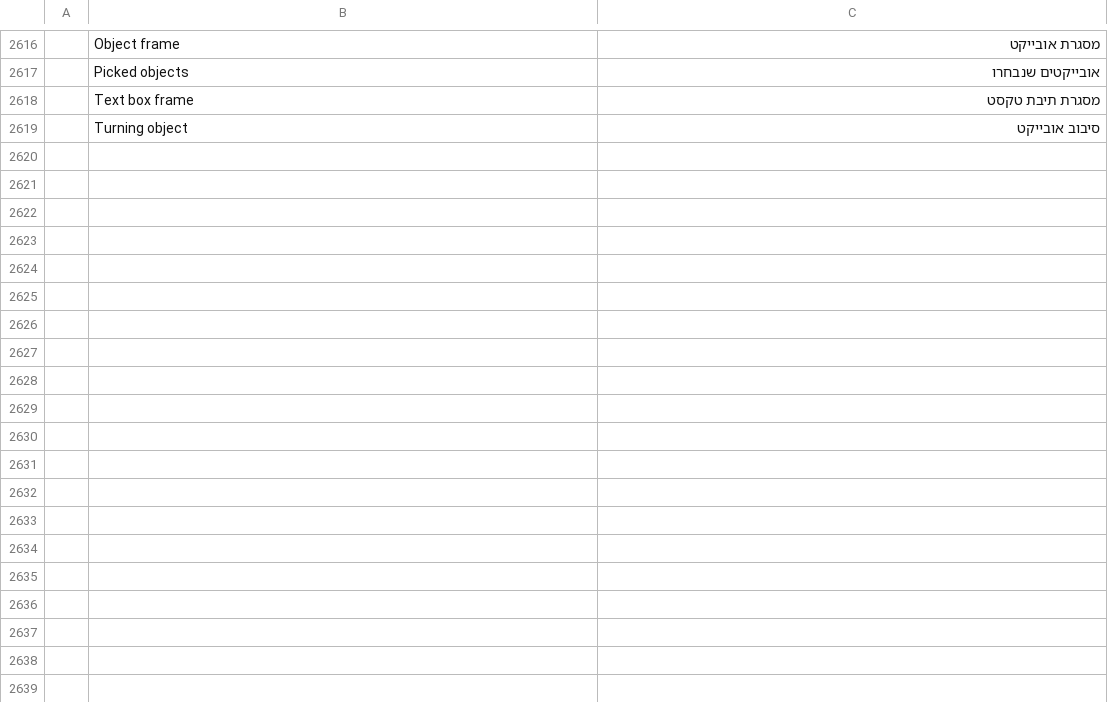
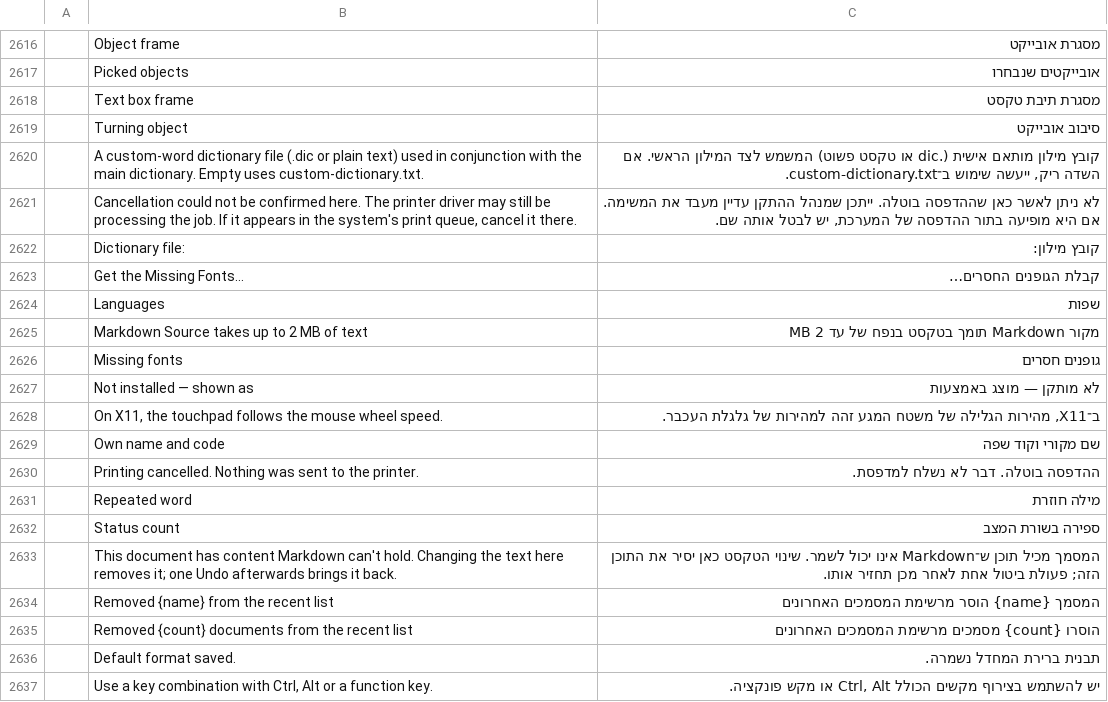
Before and after one commit to nocturney/craft-i18n, a TSV file: locales/he/wordcraft.tsv, drawn as a sheet; only a part is shown, gaps mark what is left out; the diff names each change by its address in the sheet, - before the commit and + after, or states it on an @@ line.

Commit message:
Consolidate existing Hebrew WordCraft proofing and feedback translations

```diff
--- a/locales/he/wordcraft.tsv
+++ b/locales/he/wordcraft.tsv
+row 2620:  | A custom-word dictionary file (.dic or plain text) used in conjunction with the main dictionary. Empty uses custom-dictionary.txt. | קובץ מילון מותאם אישית (.dic או טקסט פשוט) המשמש לצד המילון הראשי. אם השדה ריק, ייעשה שימוש ב־custom-dictionary.txt.
+row 2621:  | Cancellation could not be confirmed here. The printer driver may still be processing the job. If it appears in the system's print queue, cancel it there. | לא ניתן לאשר כאן שההדפסה בוטלה. ייתכן שמנהל ההתקן עדיין מעבד את המשימה. אם היא מופיעה בתור ההדפסה של המערכת, יש לבטל אותה שם.
+row 2622:  | Dictionary file: | קובץ מילון:
+row 2623:  | Get the Missing Fonts… | קבלת הגופנים החסרים…
+row 2624:  | Languages | שפות
+row 2625:  | Markdown Source takes up to 2 MB of text | מקור Markdown תומך בטקסט בנפח של עד 2 MB
+row 2626:  | Missing fonts | גופנים חסרים
+row 2627:  | Not installed — shown as | לא מותקן — מוצג באמצעות
+row 2628:  | On X11, the touchpad follows the mouse wheel speed. | ב־X11, מהירות הגלילה של משטח המגע זהה למהירות של גלגלת העכבר.
+row 2629:  | Own name and code | שם מקורי וקוד שפה
+row 2630:  | Printing cancelled. Nothing was sent to the printer. | ההדפסה בוטלה. דבר לא נשלח למדפסת.
+row 2631:  | Repeated word | מילה חוזרת
+row 2632:  | Status count | ספירה בשורת המצב
+row 2633:  | This document has content Markdown can't hold. Changing the text here removes it; one Undo afterwards brings it back. | המסמך מכיל תוכן ש־Markdown אינו יכול לשמר. שינוי הטקסט כאן יסיר את התוכן הזה; פעולת ביטול אחת לאחר מכן תחזיר אותו.
+row 2634:  | Removed {name} from the recent list | המסמך {name} הוסר מרשימת המסמכים האחרונים
+row 2635:  | Removed {count} documents from the recent list | הוסרו {count} מסמכים מרשימת המסמכים האחרונים
+row 2636:  | Default format saved. | תבנית ברירת המחדל נשמרה.
+row 2637:  | Use a key combination with Ctrl, Alt or a function key. | יש להשתמש בצירוף מקשים הכולל Ctrl, Alt או מקש פונקציה.
```
Also changed, not shown: 1 other file.
